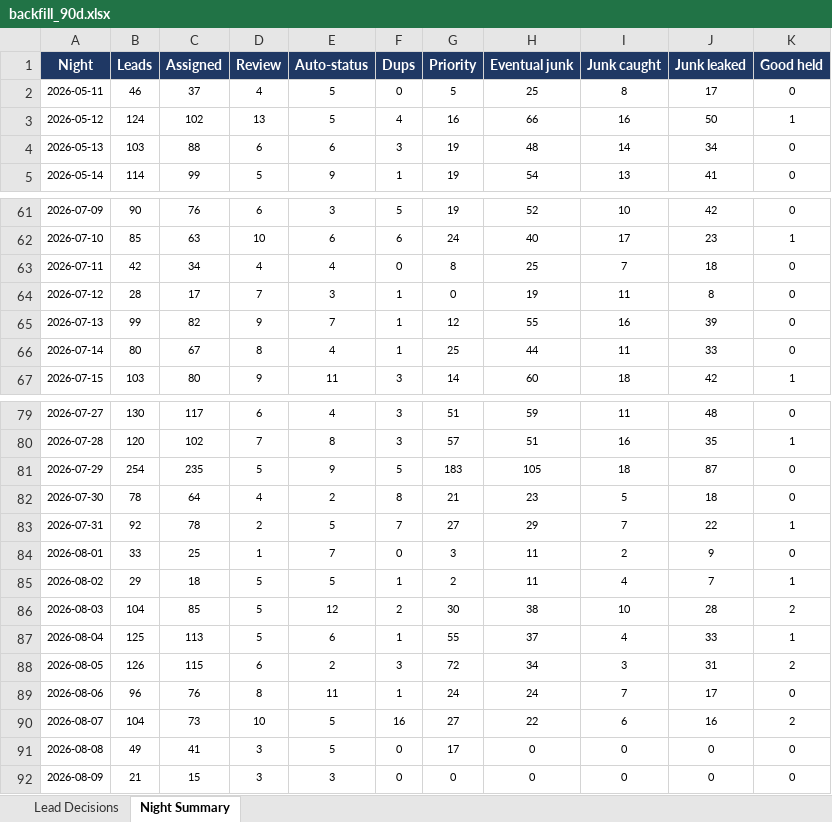
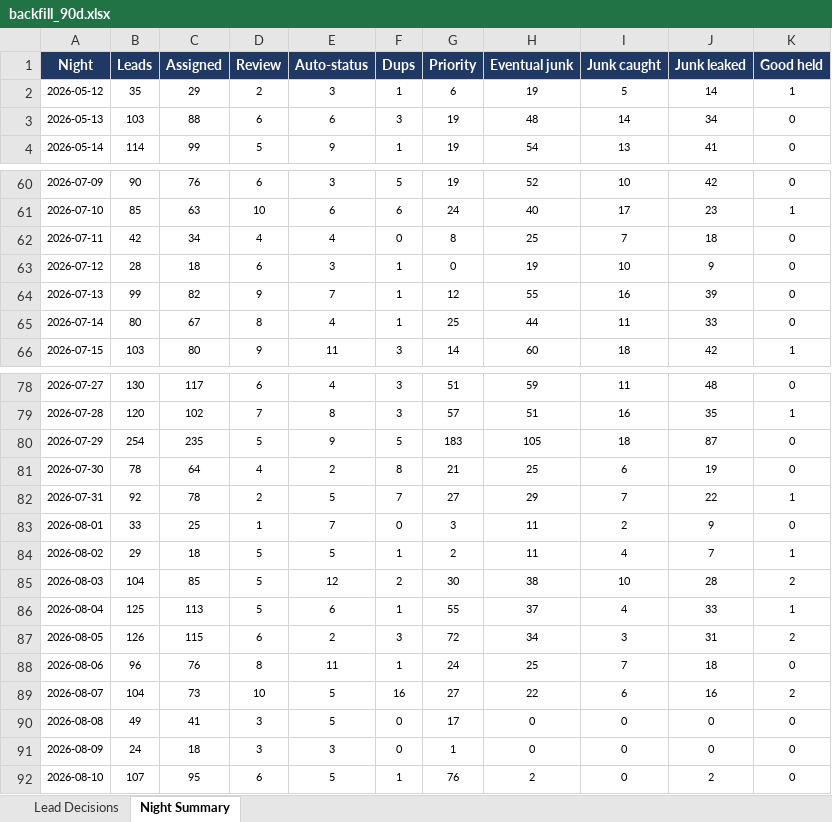
Before and after one commit to kurvnick/kurvpay-pcrep, an Excel workbook: logs/backfill_90d.xlsx, sheet Night Summary, drawn as a sheet; only a part is shown, gaps mark what is left out; values as stored, in another font and other column widths than the file's, no borders; removed rows and columns are numbered as before the commit, all else as after; the diff names each change by its address in the sheet, - before the commit and + after, or states it on an @@ line.

```diff
--- a/logs/backfill_90d.xlsx (sheet Night Summary)
+++ b/logs/backfill_90d.xlsx (sheet Night Summary)
-row 2: 2026-05-11 | 46 | 37 | 4 | 5 | 0 | 5 | 25 | 8 | 17 | 0
-B2 (Leads): 124
+B2 (Leads): 35
-C2 (Assigned): 102
+C2 (Assigned): 29
-D2 (Review): 13
+D2 (Review): 2
-E2 (Auto-status): 5
+E2 (Auto-status): 3
-F2 (Dups): 4
+F2 (Dups): 1
-G2 (Priority): 16
+G2 (Priority): 6
-H2 (Eventual junk): 66
+H2 (Eventual junk): 19
-I2 (Junk caught): 16
+I2 (Junk caught): 5
-J2 (Junk leaked): 50
+J2 (Junk leaked): 14
-C63 (Assigned): 17
+C63 (Assigned): 18
-D63 (Review): 7
+D63 (Review): 6
-I63 (Junk caught): 11
+I63 (Junk caught): 10
-J63 (Junk leaked): 8
+J63 (Junk leaked): 9
-H81 (Eventual junk): 23
+H81 (Eventual junk): 25
-I81 (Junk caught): 5
+I81 (Junk caught): 6
-J81 (Junk leaked): 18
+J81 (Junk leaked): 19
-H88 (Eventual junk): 24
+H88 (Eventual junk): 25
-J88 (Junk leaked): 17
+J88 (Junk leaked): 18
-B91 (Leads): 21
+B91 (Leads): 24
-C91 (Assigned): 15
+C91 (Assigned): 18
-G91 (Priority): 0
+G91 (Priority): 1
+row 92: 2026-08-10 | 107 | 95 | 6 | 5 | 1 | 76 | 2 | 0 | 2 | 0
```
Also changed, not shown: sheet Lead Decisions.
